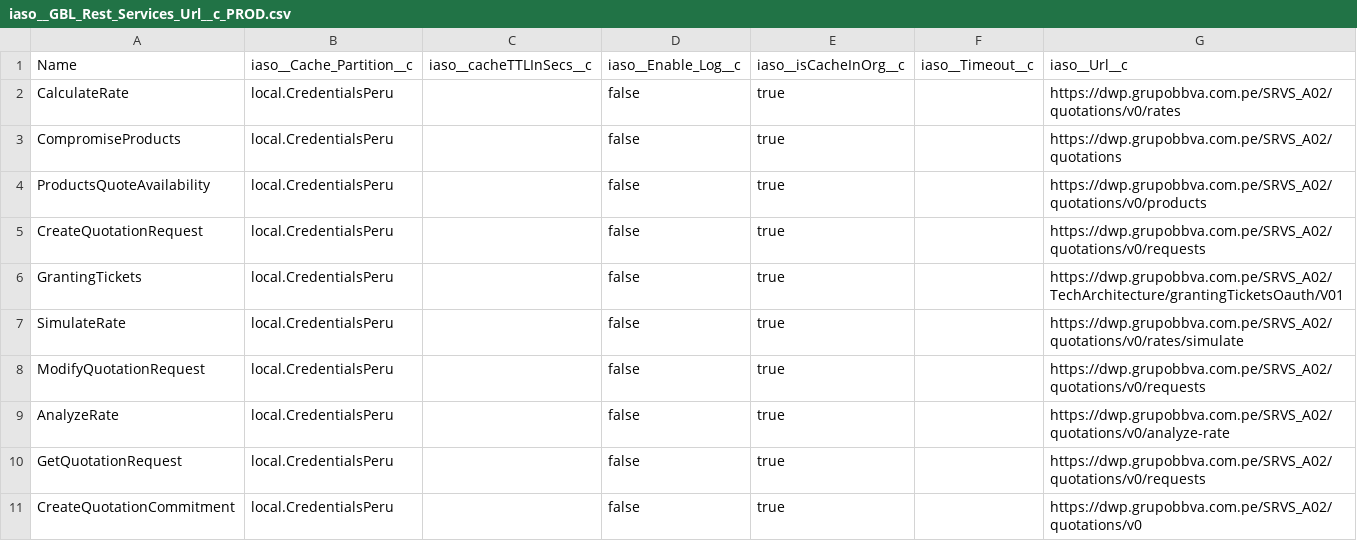
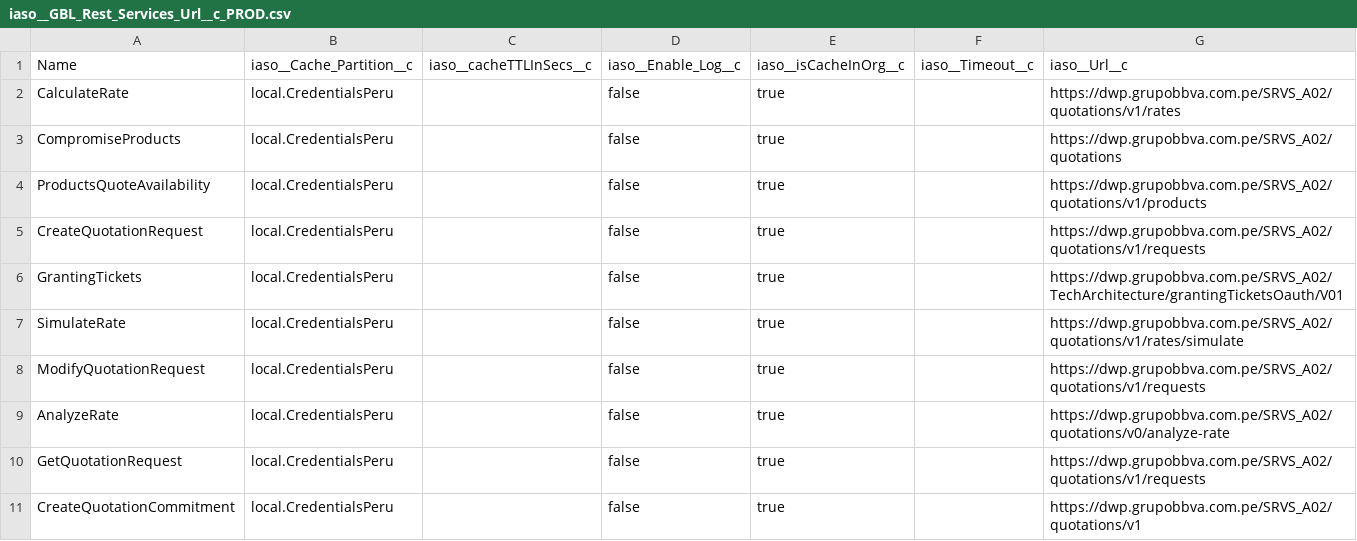
Before and after one commit to JairAnton/dwp-dev7, a CSV file: src/Archivos de carga Inicial/csv/iaso__GBL_Rest_Services_Url__c_PROD.csv, drawn as a sheet.

```diff
--- a/src/Archivos de carga Inicial/csv/iaso__GBL_Rest_Services_Url__c_PROD.csv
+++ b/src/Archivos de carga Inicial/csv/iaso__GBL_Rest_Services_Url__c_PROD.csv
@@ -1,11 +1,11 @@
 "Name","iaso__Cache_Partition__c","iaso__cacheTTLInSecs__c","iaso__Enable_Log__c","iaso__isCacheInOrg__c","iaso__Timeout__c","iaso__Url__c"
-"CalculateRate","local.CredentialsPeru","","false","true","","https://dwp.grupobbva.com.pe/SRVS_A02/quotations/v0/rates"
+"CalculateRate","local.CredentialsPeru","","false","true","","https://dwp.grupobbva.com.pe/SRVS_A02/quotations/v1/rates"
 "CompromiseProducts","local.CredentialsPeru","","false","true","","https://dwp.grupobbva.com.pe/SRVS_A02/quotations"
-"ProductsQuoteAvailability","local.CredentialsPeru","","false","true","","https://dwp.grupobbva.com.pe/SRVS_A02/quotations/v0/products"
-"CreateQuotationRequest","local.CredentialsPeru","","false","true","","https://dwp.grupobbva.com.pe/SRVS_A02/quotations/v0/requests"
+"ProductsQuoteAvailability","local.CredentialsPeru","","false","true","","https://dwp.grupobbva.com.pe/SRVS_A02/quotations/v1/products"
+"CreateQuotationRequest","local.CredentialsPeru","","false","true","","https://dwp.grupobbva.com.pe/SRVS_A02/quotations/v1/requests"
 "GrantingTickets","local.CredentialsPeru","","false","true","","https://dwp.grupobbva.com.pe/SRVS_A02/TechArchitecture/grantingTicketsOauth/V01"
-"SimulateRate","local.CredentialsPeru","","false","true","","https://dwp.grupobbva.com.pe/SRVS_A02/quotations/v0/rates/simulate"
-"ModifyQuotationRequest ","local.CredentialsPeru","","false","true","","https://dwp.grupobbva.com.pe/SRVS_A02/quotations/v0/requests"
+"SimulateRate","local.CredentialsPeru","","false","true","","https://dwp.grupobbva.com.pe/SRVS_A02/quotations/v1/rates/simulate"
+"ModifyQuotationRequest ","local.CredentialsPeru","","false","true","","https://dwp.grupobbva.com.pe/SRVS_A02/quotations/v1/requests"
 "AnalyzeRate ","local.CredentialsPeru","","false","true","","https://dwp.grupobbva.com.pe/SRVS_A02/quotations/v0/analyze-rate"
-"GetQuotationRequest ","local.CredentialsPeru","","false","true","","https://dwp.grupobbva.com.pe/SRVS_A02/quotations/v0/requests"
-"CreateQuotationCommitment ","local.CredentialsPeru","","false","true","","https://dwp.grupobbva.com.pe/SRVS_A02/quotations/v0"
+"GetQuotationRequest ","local.CredentialsPeru","","false","true","","https://dwp.grupobbva.com.pe/SRVS_A02/quotations/v1/requests"
+"CreateQuotationCommitment ","local.CredentialsPeru","","false","true","","https://dwp.grupobbva.com.pe/SRVS_A02/quotations/v1"
```
Also changed, not shown: src/Archivos de carga Inicial/csv/PriceBookEntry2.csv, src/Archivos de carga Inicial/csv/iaso__GBL_Rest_Services_Url__c_TEST.csv, 22 other files.
